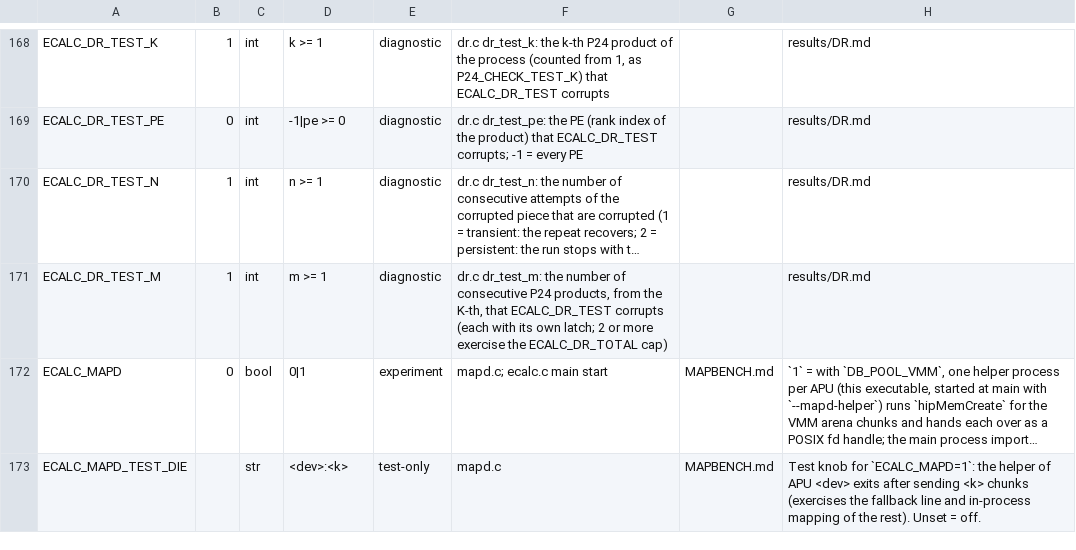
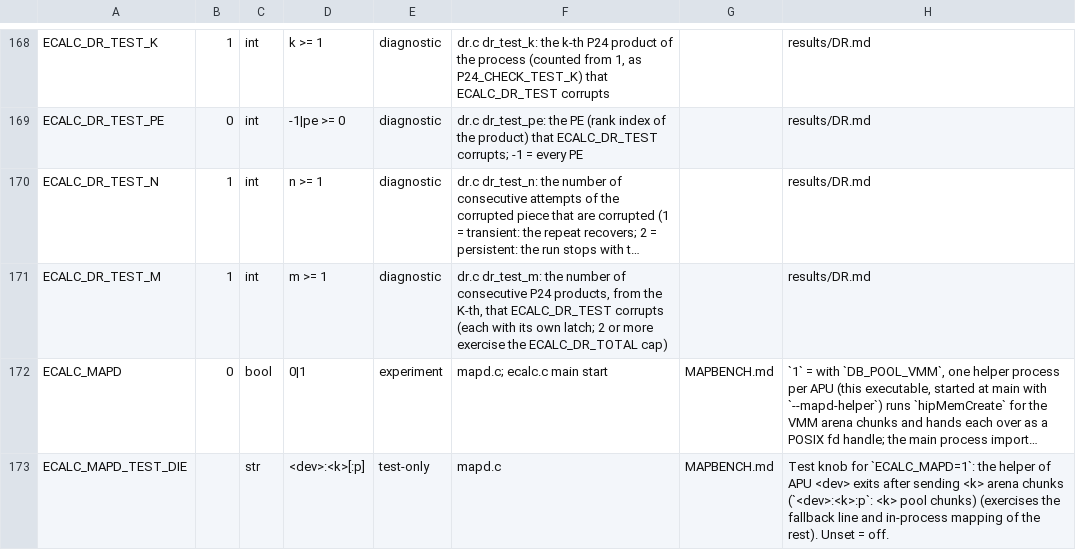
Before and after one commit to cecoppola/ntt, a TSV file: ecalc/switches_manual.tsv, drawn as a sheet; only a part is shown, gaps mark what is left out; long unchanged cells end in …; the diff names each change by its address in the sheet, - before the commit and + after, or states it on an @@ line.

```diff
--- a/ecalc/switches_manual.tsv
+++ b/ecalc/switches_manual.tsv
-D173: <dev>:<k>
+D173: <dev>:<k>[:p]
-H173: …sending <k> chunks (exercises the…
+H173: …sending <k> arena chunks (`<dev>:<k>:p`: <k> pool chunks) (exercises the…
```
Also changed, not shown: ecalc/switches.tsv, 5 other files.
